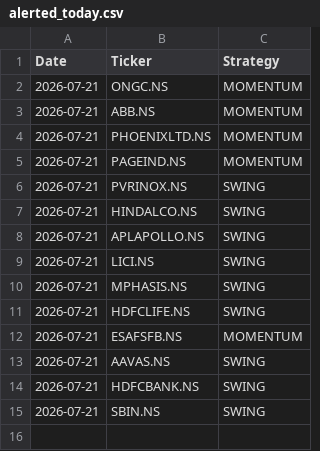
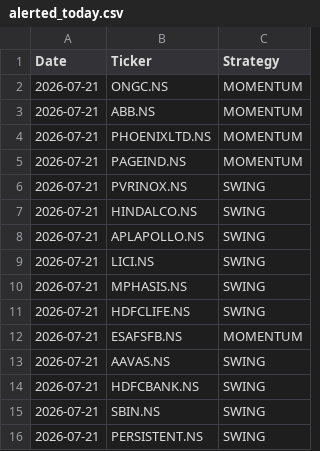
Before and after one commit to johnkasc-lab/MarketStock, a CSV file: alerted_today.csv, drawn as a sheet; the diff names each change by its address in the sheet, - before the commit and + after, or states it on an @@ line.

```diff
--- a/alerted_today.csv
+++ b/alerted_today.csv
+row 16: 2026-07-21 | PERSISTENT.NS | SWING
```
Also changed, not shown: intraday_trades.csv.
